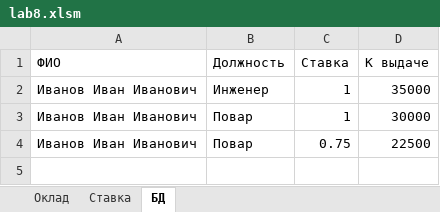
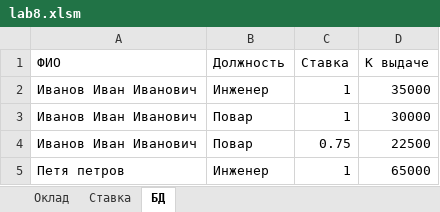
Before and after one commit to Maks123590/University, an Excel workbook: VBA2018/Lab8/lab8.xlsm, sheet БД, drawn as a sheet; values as stored, in another font and other column widths than the file's, no borders; charts and pictures not drawn; the diff names each change by its address in the sheet, - before the commit and + after, or states it on an @@ line.

```diff
--- a/VBA2018/Lab8/lab8.xlsm (sheet БД)
+++ b/VBA2018/Lab8/lab8.xlsm (sheet БД)
+row 5: Петя петров | Инженер | 1 | 65000
```
Also changed, not shown: sheet Оклад, charts or pictures, 4 other files.
